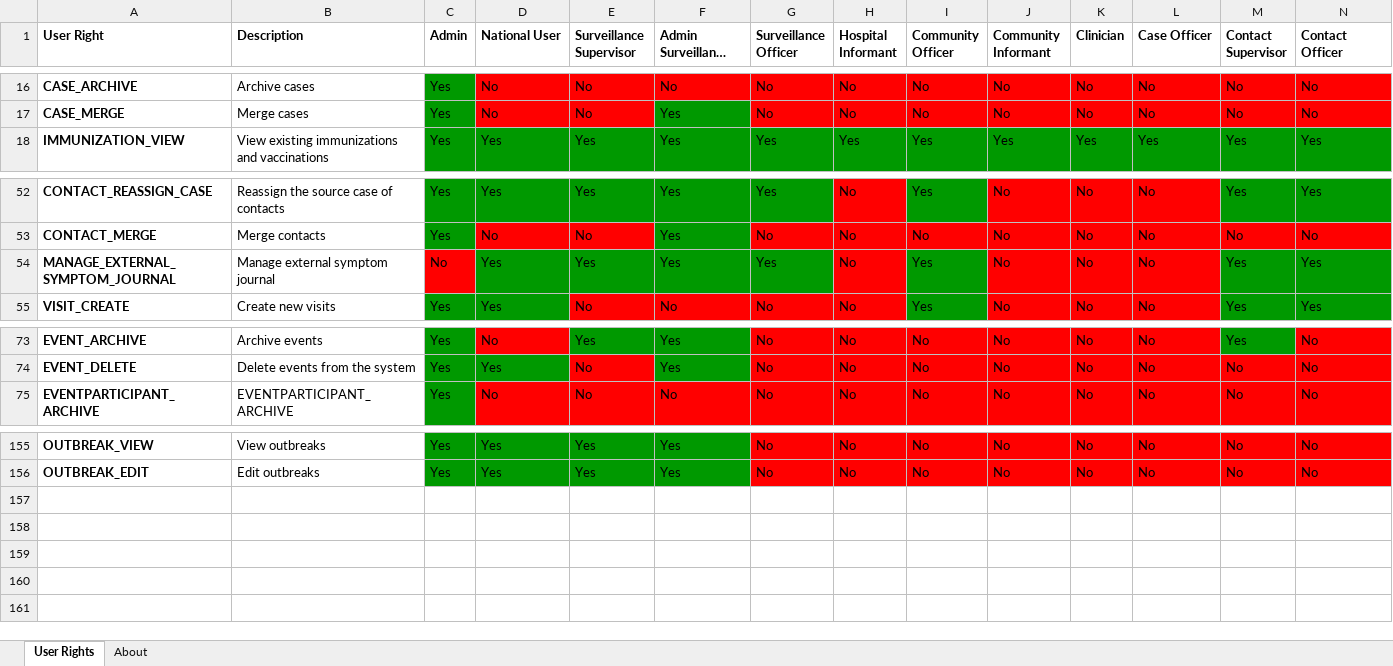
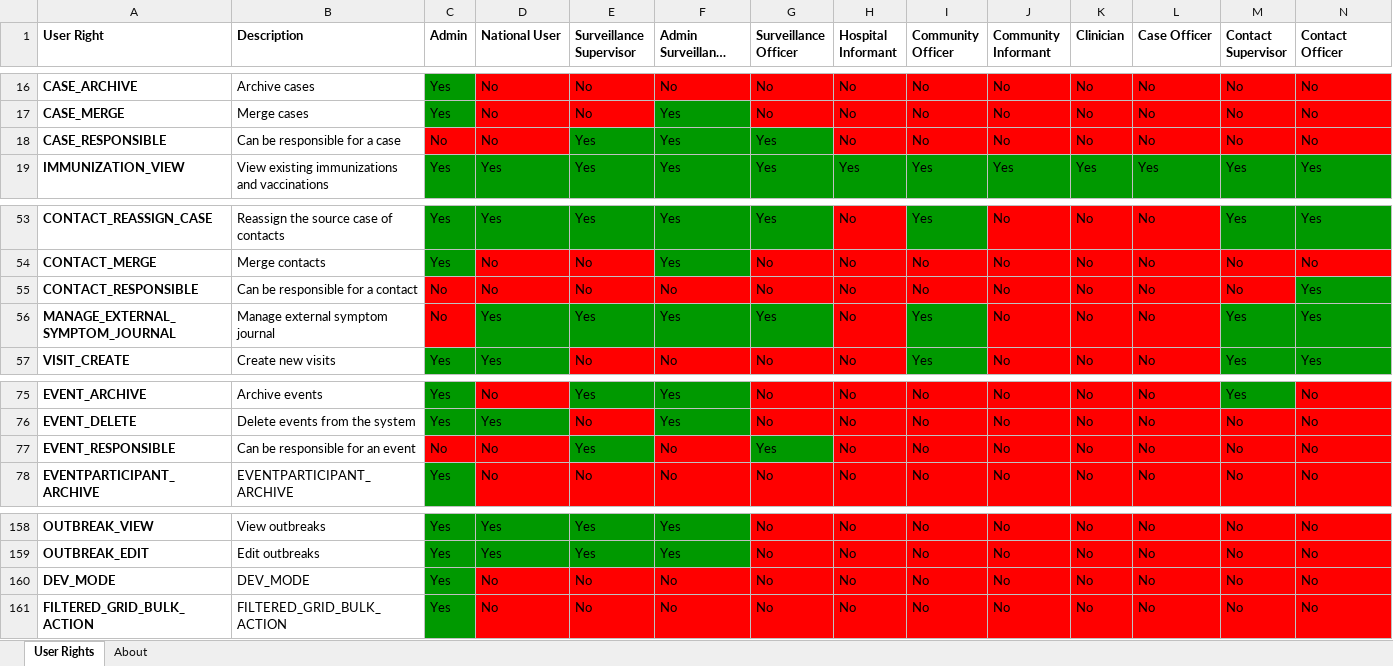
Before and after one commit to SORMAS-Foundation/SORMAS-Project, an Excel workbook: sormas-api/src/main/resources/doc/SORMAS_User_Rights.xlsx, sheet User Rights, drawn as a sheet; only a part is shown, gaps mark what is left out; long unchanged cells end in …; values as stored, in another font and other column widths than the file's, no borders; rows hold the shown columns only; the diff names each change by its address in the sheet, - before the commit and + after, or states it on an @@ line.

```diff
--- a/sormas-api/src/main/resources/doc/SORMAS_User_Rights.xlsx (sheet User Rights)
+++ b/sormas-api/src/main/resources/doc/SORMAS_User_Rights.xlsx (sheet User Rights)
+row 18: CASE_RESPONSIBLE | Can be responsible for a case | No | No | Yes | Yes | Yes | No | No | No | No | No | No | No
+row 55: CONTACT_RESPONSIBLE | Can be responsible for a contact | No | No | No | No | No | No | No | No | No | No | No | Yes
+row 77: EVENT_RESPONSIBLE | Can be responsible for an event | No | No | Yes | No | Yes | No | No | No | No | No | No | No
+row 160: DEV_MODE | DEV_MODE | Yes | No | No | No | No | No | No | No | No | No | No | No
+row 161: FILTERED_GRID_BULK_ACTION | FILTERED_GRID_BULK_ACTION | Yes | No | No | No | No | No | No | No | No | No | No | No
```
Also changed, not shown: sheet About, sormas-api/src/main/resources/doc/SORMAS_Data_Dictionary.xlsx, 36 other files.
